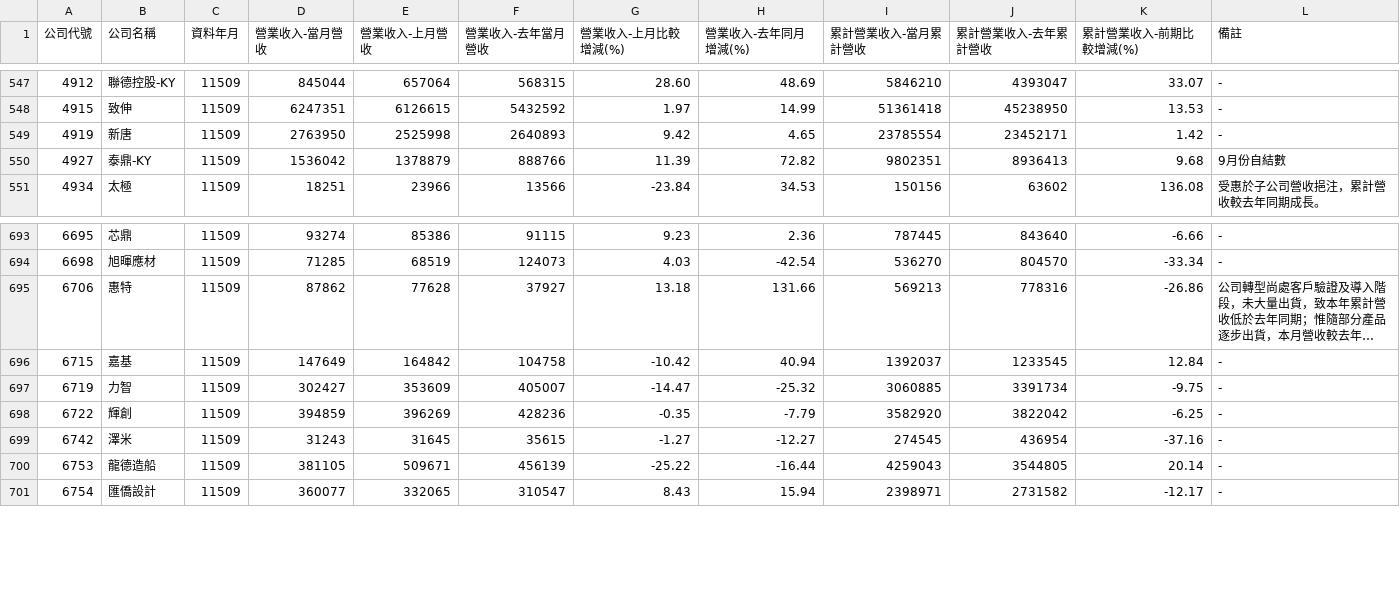
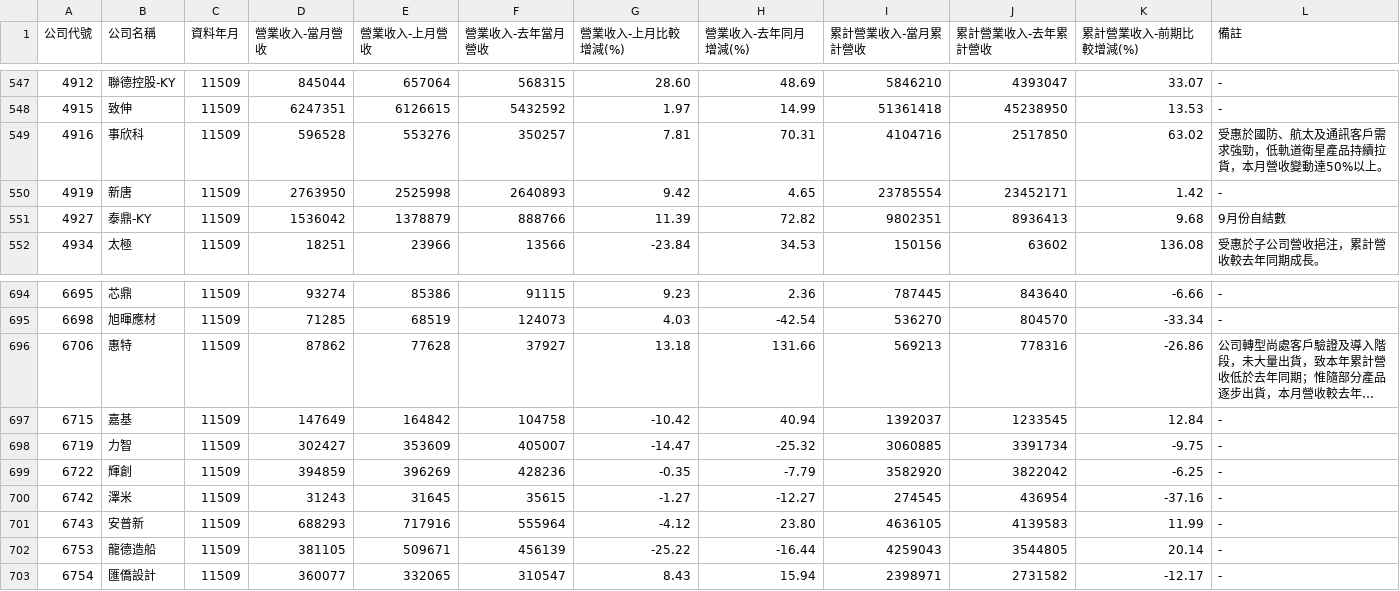
Before and after one commit to metallicatw/tw-six-metrics, a CSV file: data/market/twse_revenue_early/11509.csv, drawn as a sheet; only a part is shown, gaps mark what is left out; long unchanged cells end in …; the diff names each change by its address in the sheet, - before the commit and + after, or states it on an @@ line.

```diff
--- a/data/market/twse_revenue_early/11509.csv
+++ b/data/market/twse_revenue_early/11509.csv
+row 549: 4916 | 事欣科 | 11509 | 596528 | 553276 | 350257 | 7.81 | 70.31 | 4104716 | 2517850 | 63.02 | 受惠於國防、航太及通訊客戶需求強勁，低軌道衛星產品持續拉貨，本月營收變動達50%以上。
+row 701: 6743 | 安普新 | 11509 | 688293 | 717916 | 555964 | -4.12 | 23.80 | 4636105 | 4139583 | 11.99 | -
```
Also changed, not shown: data/market/tpex_revenue_early/11509.csv, 4 other files.
